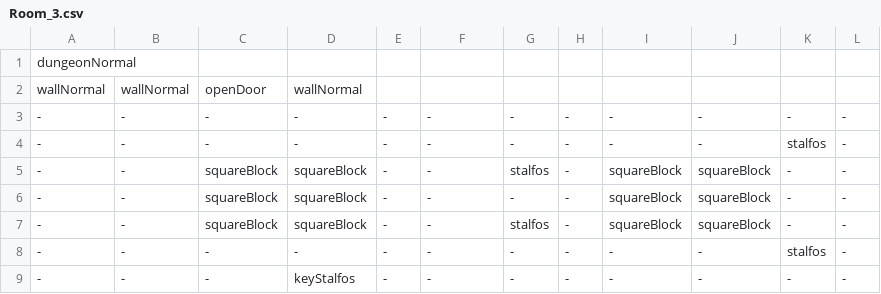
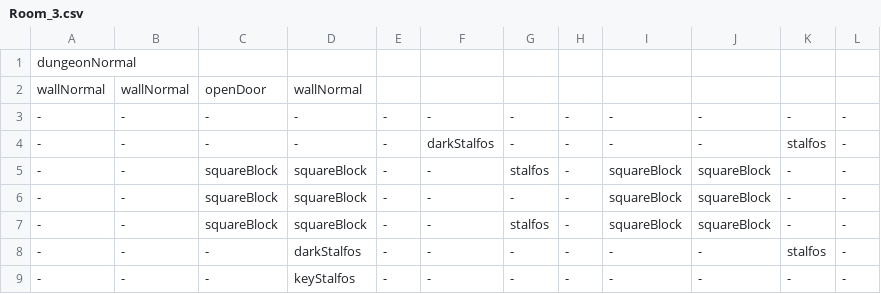
Before and after one commit to caelummmuhhh/CSE3902-Game, a CSV file: Game/Content/Rooms/Room_3.csv, drawn as a sheet.

Commit message:
place dark stalfos somewhere

```diff
--- a/Game/Content/Rooms/Room_3.csv
+++ b/Game/Content/Rooms/Room_3.csv
@@ -3,3 +3,3 @@ wallNormal,wallNormal,openDoor,wallNormal,,,,,,,,
 -,-,-,-,-,-,-,-,-,-,-,-
--,-,-,-,-,-,-,-,-,-,stalfos,-
+-,-,-,-,-,darkStalfos,-,-,-,-,stalfos,-
 -,-,squareBlock,squareBlock,-,-,stalfos,-,squareBlock,squareBlock,-,-
@@ -7,3 +7,3 @@ wallNormal,wallNormal,openDoor,wallNormal,,,,,,,,
 -,-,squareBlock,squareBlock,-,-,stalfos,-,squareBlock,squareBlock,-,-
--,-,-,-,-,-,-,-,-,-,stalfos,-
+-,-,-,darkStalfos,-,-,-,-,-,-,stalfos,-
 -,-,-,keyStalfos,-,-,-,-,-,-,-,-
```
Also changed, not shown: 1 other file.
